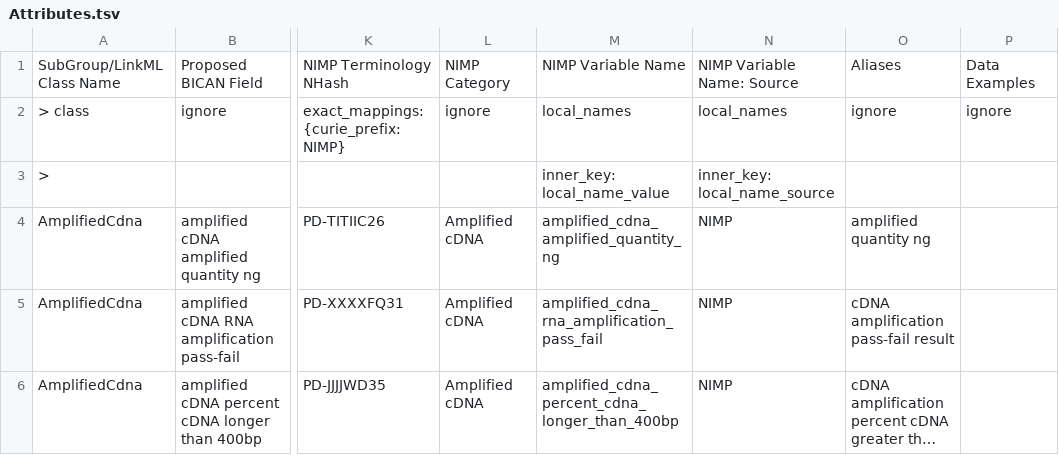
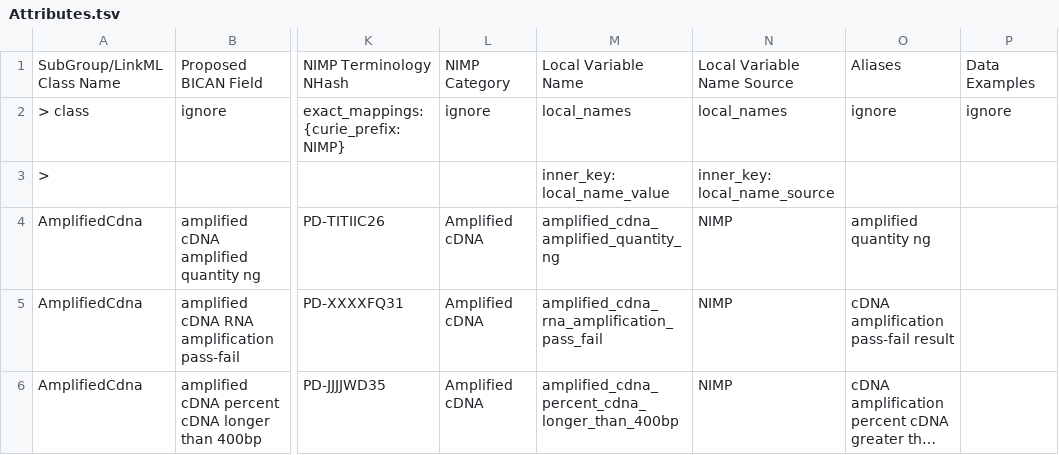
Before and after one commit to brain-bican/models, a TSV file: linkml-schema/source_library_generation/gsheet_output/Attributes.tsv, drawn as a sheet; only a part is shown, gaps mark what is left out; long unchanged cells end in …; the diff names each change by its address in the sheet, - before the commit and + after, or states it on an @@ line.

Commit message:
updated column header names, no changes to yaml model were made

```diff
--- a/linkml-schema/source_library_generation/gsheet_output/Attributes.tsv
+++ b/linkml-schema/source_library_generation/gsheet_output/Attributes.tsv
-M1: NIMP Variable Name
+M1: Local Variable Name
-N1: NIMP Variable Name: Source
+N1: Local Variable Name Source
```
Also changed, not shown: linkml-schema/source_library_generation/gsheet_output/Slots.tsv.
